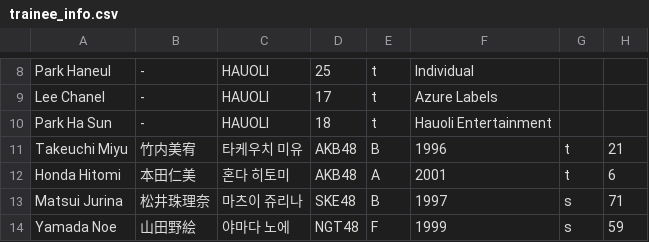
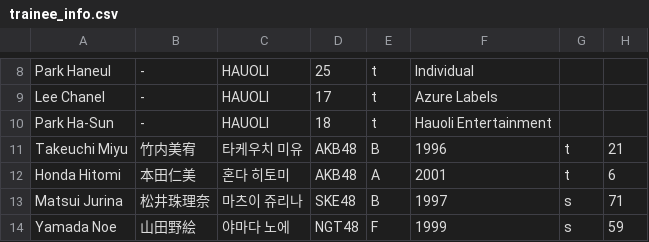
Before and after one commit to Sarahfrhenh/GC999, a CSV file: trainee_info.csv, drawn as a sheet; only a part is shown, gaps mark what is left out.

Commit message:
gf

```diff
--- a/trainee_info.csv
+++ b/trainee_info.csv
@@ -9,3 +9,3 @@
 "Lee Chanel","-","HAUOLI","17","t","Azure Labels"
-"Park Ha Sun","-","HAUOLI","18","t","Hauoli Entertainment"
+"Park Ha-Sun","-","HAUOLI","18","t","Hauoli Entertainment"
 "Takeuchi Miyu","竹内美宥","타케우치 미유","AKB48","B","1996","t","21"
```
